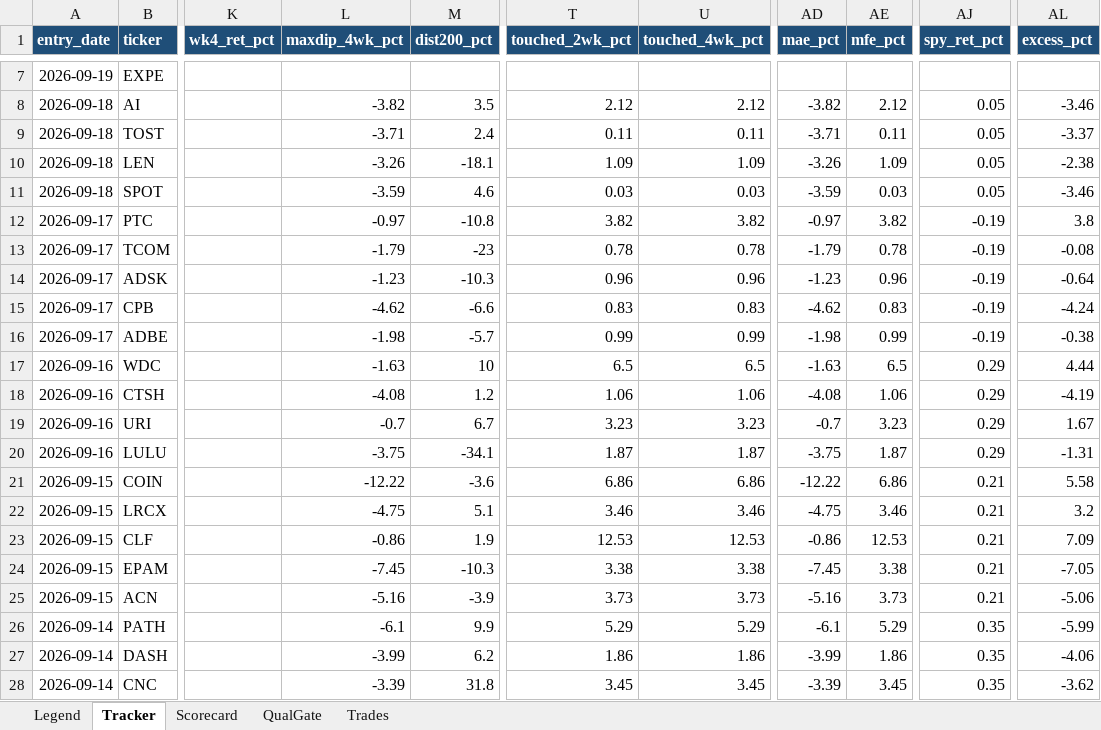
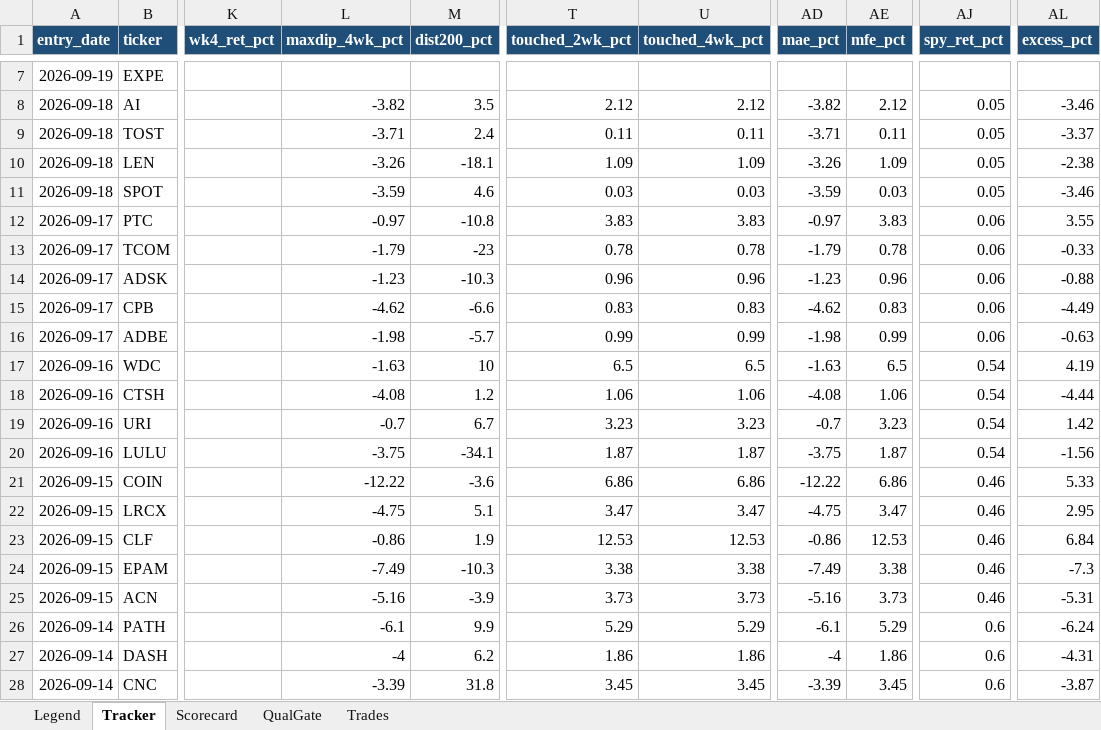
Before and after one commit to gjv-81/slowswing, an Excel workbook: STS_holy_grail.xlsx, sheet Tracker, drawn as a sheet; only a part is shown, gaps mark what is left out; values as stored, in another font and other column widths than the file's, no borders; the diff covers the shown part only; the diff names each change by its address in the sheet, - before the commit and + after, or states it on an @@ line.

```diff
--- a/STS_holy_grail.xlsx (sheet Tracker)
+++ b/STS_holy_grail.xlsx (sheet Tracker)
-T12 (touched_2wk_pct): 3.82
+T12 (touched_2wk_pct): 3.83
-U12 (touched_4wk_pct): 3.82
+U12 (touched_4wk_pct): 3.83
-AE12 (mfe_pct): 3.82
+AE12 (mfe_pct): 3.83
-AJ12:AJ16 (spy_ret_pct): -0.19
+AJ12:AJ16 (spy_ret_pct): 0.06
-AL12 (excess_pct): 3.8
+AL12 (excess_pct): 3.55
-AL13 (excess_pct): -0.08
+AL13 (excess_pct): -0.33
-AL14 (excess_pct): -0.64
+AL14 (excess_pct): -0.88
-AL15 (excess_pct): -4.24
+AL15 (excess_pct): -4.49
-AL16 (excess_pct): -0.38
+AL16 (excess_pct): -0.63
-AJ17:AJ20 (spy_ret_pct): 0.29
+AJ17:AJ20 (spy_ret_pct): 0.54
-AL17 (excess_pct): 4.44
+AL17 (excess_pct): 4.19
-AL18 (excess_pct): -4.19
+AL18 (excess_pct): -4.44
-AL19 (excess_pct): 1.67
+AL19 (excess_pct): 1.42
-AL20 (excess_pct): -1.31
+AL20 (excess_pct): -1.56
-AJ21:AJ25 (spy_ret_pct): 0.21
+AJ21:AJ25 (spy_ret_pct): 0.46
-AL21 (excess_pct): 5.58
+AL21 (excess_pct): 5.33
-T22 (touched_2wk_pct): 3.46
+T22 (touched_2wk_pct): 3.47
-U22 (touched_4wk_pct): 3.46
+U22 (touched_4wk_pct): 3.47
-AE22 (mfe_pct): 3.46
+AE22 (mfe_pct): 3.47
-AL22 (excess_pct): 3.2
+AL22 (excess_pct): 2.95
-AL23 (excess_pct): 7.09
+AL23 (excess_pct): 6.84
-L24 (maxdip_4wk_pct): -7.45
+L24 (maxdip_4wk_pct): -7.49
-AD24 (mae_pct): -7.45
+AD24 (mae_pct): -7.49
-AL24 (excess_pct): -7.05
+AL24 (excess_pct): -7.3
-AL25 (excess_pct): -5.06
+AL25 (excess_pct): -5.31
-AJ26:AJ28 (spy_ret_pct): 0.35
+AJ26:AJ28 (spy_ret_pct): 0.6
-AL26 (excess_pct): -5.99
+AL26 (excess_pct): -6.24
-L27 (maxdip_4wk_pct): -3.99
+L27 (maxdip_4wk_pct): -4
-AD27 (mae_pct): -3.99
+AD27 (mae_pct): -4
-AL27 (excess_pct): -4.06
+AL27 (excess_pct): -4.31
-AL28 (excess_pct): -3.62
+AL28 (excess_pct): -3.87
```
Also changed, not shown: 498 edited cells elsewhere in this sheet, sheet QualGate, sheet Trades, sheet Scorecard, STS_holy_grail_v2.xlsx, sts_ml_paper_tracker.xlsx, 6 other files.
